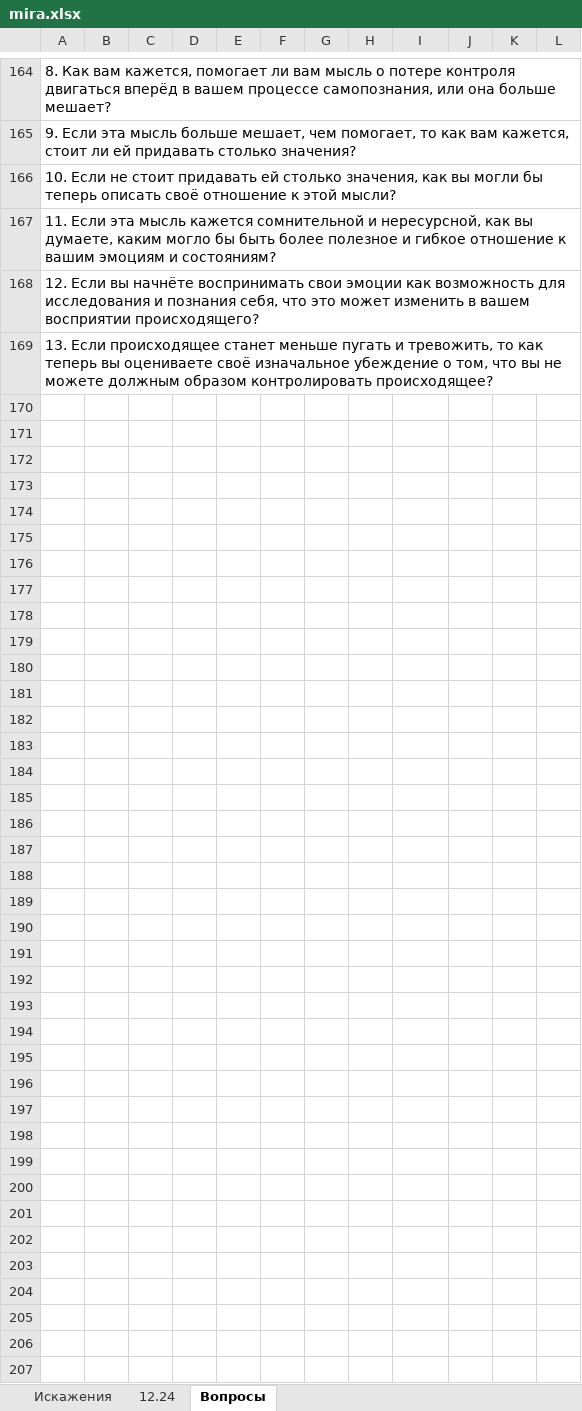
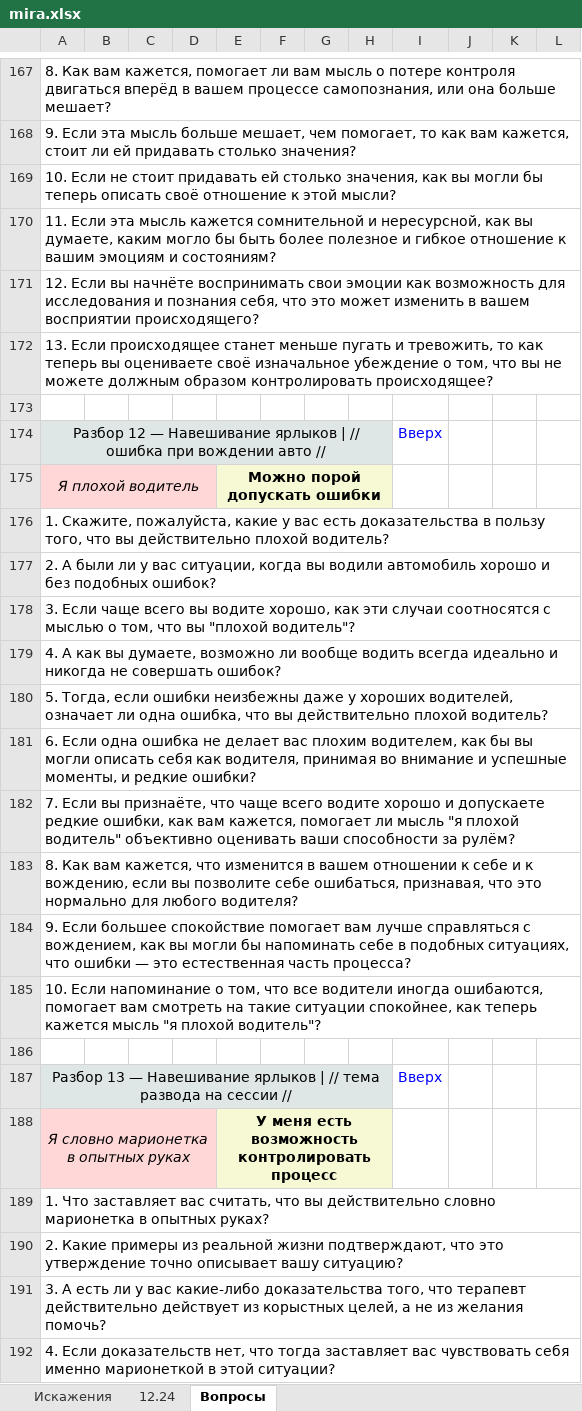
Before and after one commit to Sewadius/Obsidian, an Excel workbook: psychology/CBT_new/mira.xlsx, sheet Вопросы, drawn as a sheet; only a part is shown, gaps mark what is left out; values as stored, in another font and other column widths than the file's, no borders; ↵ is a line break in a cell; the diff covers the shown part only; the diff names each change by its address in the sheet, - before the commit and + after, or states it on an @@ line.

Commit message:
mira.xlsx edited

```diff
--- a/psychology/CBT_new/mira.xlsx (sheet Вопросы)
+++ b/psychology/CBT_new/mira.xlsx (sheet Вопросы)
+row 173: (empty)
+row 174: Разбор 12 — Навешивание ярлыков | // ошибка при вождении авто // |  |  |  |  |  |  |  | Вверх
+row 175: Я плохой водитель |  |  |  | Можно порой допускать ошибки
+row 176: 1. Скажите, пожалуйста, какие у вас есть доказательства в пользу того, что вы действительно плохой водитель?
+row 177: 2. А были ли у вас ситуации, когда вы водили автомобиль хорошо и без подобных ошибок?
+row 178: 3. Если чаще всего вы водите хорошо, как эти случаи соотносятся с мыслью о том, что вы "плохой водитель"?
+row 179: 4. А как вы думаете, возможно ли вообще водить всегда идеально и никогда не совершать ошибок?
+row 180: 5. Тогда, если ошибки неизбежны даже у хороших водителей, означает ли одна ошибка, что вы действительно плохой водитель?
+row 181: 6. Если одна ошибка не делает вас плохим водителем, как бы вы могли описать себя как водителя, принимая во внимание и успешные моменты, и редкие ошибки?
+row 182: 7. Если вы признаёте, что чаще всего водите хорошо и допускаете редкие ошибки, как вам кажется, помогает ли мысль "я плохой водитель" объективно оценивать ваши способности за рулём?
+row 183: 8. Как вам кажется, что изменится в вашем отношении к себе и к вождению, если вы позволите себе ошибаться, признавая, что это нормально для любого водителя?
+row 184: 9. Если большее спокойствие помогает вам лучше справляться с вождением, как вы могли бы напоминать себе в подобных ситуациях, что ошибки — это естественная часть процесса?
+row 185: 10. Если напоминание о том, что все водители иногда ошибаются, помогает вам смотреть на такие ситуации спокойнее, как теперь кажется мысль "я плохой водитель"?
+row 186: (empty)
+row 187: Разбор 13 — Навешивание ярлыков | // тема развода на сессии // |  |  |  |  |  |  |  | Вверх
+row 188: Я словно марионетка в опытных руках |  |  |  | У меня есть возможность контролировать ↵ процесс
+row 189: 1. Что заставляет вас считать, что вы действительно словно марионетка в опытных руках?
+row 190: 2. Какие примеры из реальной жизни подтверждают, что это утверждение точно описывает вашу ситуацию?
+row 191: 3. А есть ли у вас какие-либо доказательства того, что терапевт действительно действует из корыстных целей, а не из желания помочь?
+row 192: 4. Если доказательств нет, что тогда заставляет вас чувствовать себя именно марионеткой в этой ситуации?
```
Also changed, not shown: 12 added rows and 12 edited cells elsewhere in this sheet, sheet 12.24.
